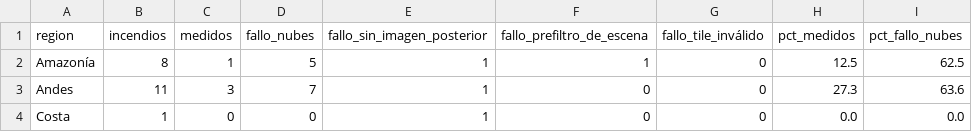
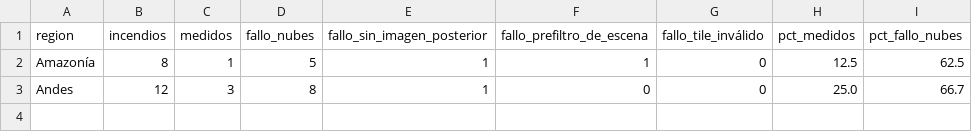
Before and after one commit to gabriela-pozo/incendios-peru, a CSV file: outputs/top20_exito_region.csv, drawn as a sheet.

```diff
--- a/outputs/top20_exito_region.csv
+++ b/outputs/top20_exito_region.csv
@@ -2,3 +2,2 @@ region,incendios,medidos,fallo_nubes,fallo_sin_imagen_posterior,fallo_prefiltro_
 Amazonía,8,1,5,1,1,0,12.5,62.5
-Andes,11,3,7,1,0,0,27.3,63.6
-Costa,1,0,0,1,0,0,0.0,0.0
+Andes,12,3,8,1,0,0,25.0,66.7
```
Also changed, not shown: outputs/medicion_top20.csv, outputs/top20_pruebas.csv, 14 other files.
